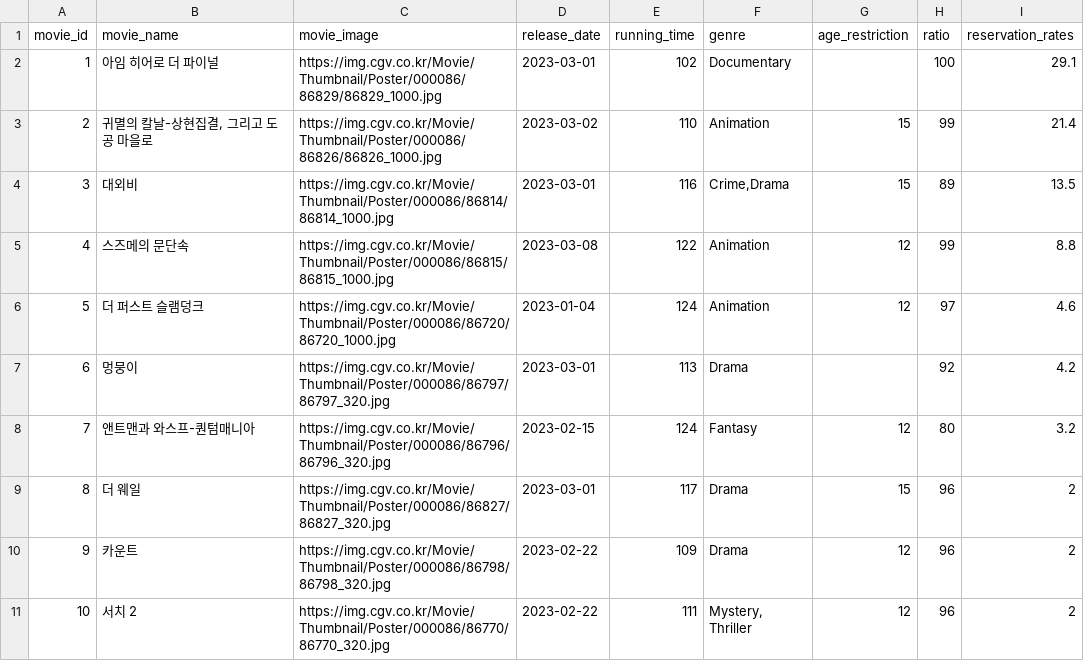
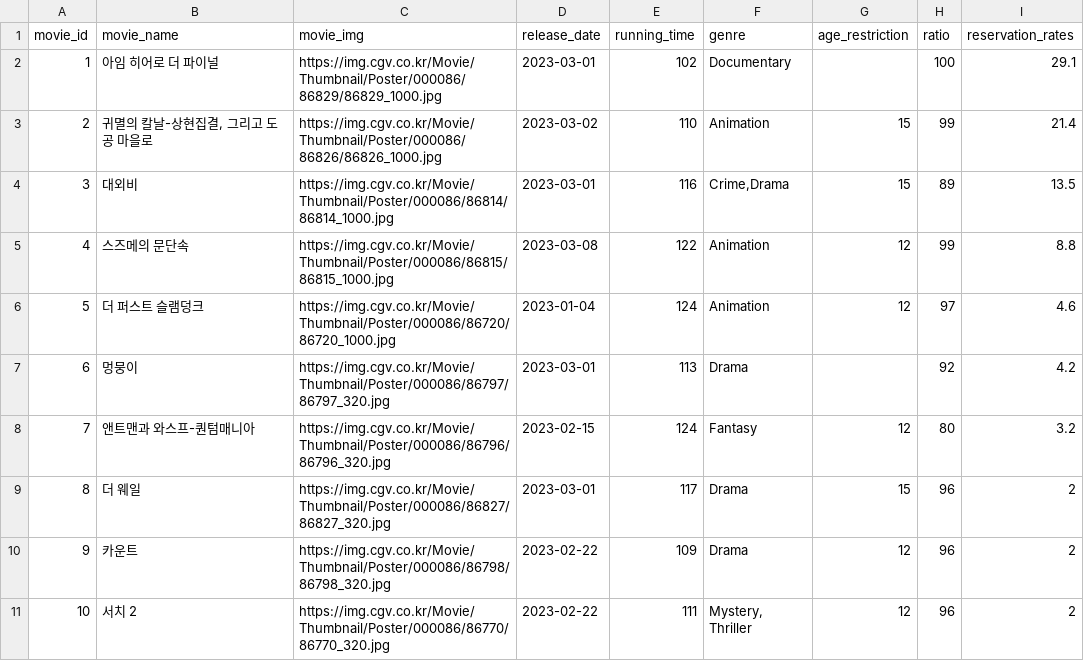
Before and after one commit to dudejrs/multiplex_reservation, a CSV file: resource/data/movie.csv, drawn as a sheet.

```diff
--- a/resource/data/movie.csv
+++ b/resource/data/movie.csv
@@ -1,2 +1,2 @@
-movie_id,movie_name,movie_image,release_date,running_time,genre,age_restriction,ratio,reservation_rates
+movie_id,movie_name,movie_img,release_date,running_time,genre,age_restriction,ratio,reservation_rates
 1,아임 히어로 더 파이널,https://img.cgv.co.kr/Movie/Thumbnail/Poster/000086/86829/86829_1000.jpg,2023-03-01,102,Documentary,,100,29.1
```
Also changed, not shown: 5 other files.
